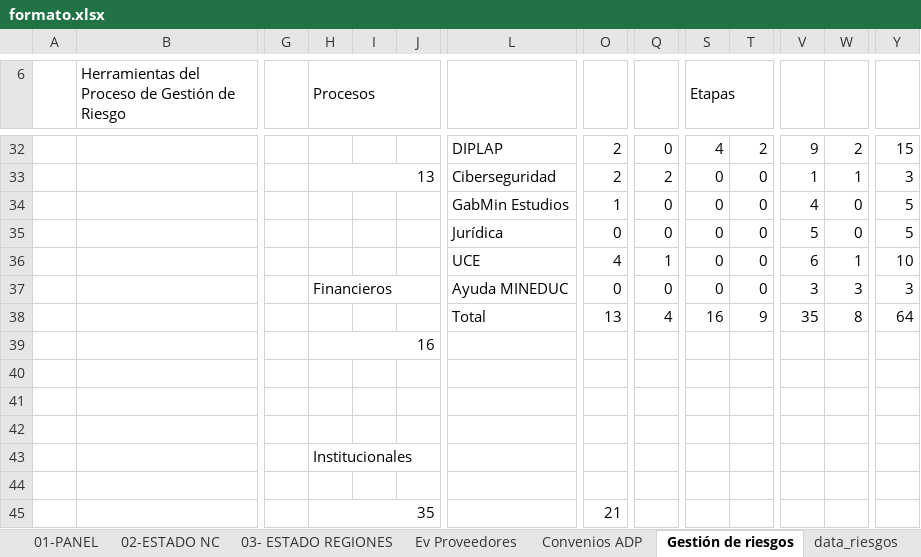
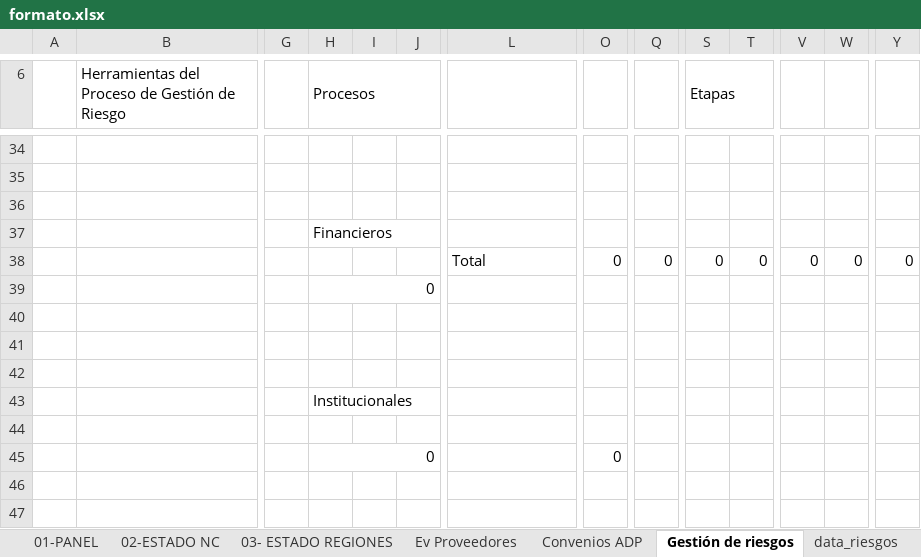
Before and after one commit to joaquinMineduc/ARMM, an Excel workbook: Backend/Input/Reports/formato.xlsx, sheet Gestión de riesgos, drawn as a sheet; only a part is shown, gaps mark what is left out; values as stored, in another font and other column widths than the file's, no cell formats; charts and pictures and conditional formats not drawn; removed rows and columns are numbered as before the commit, all else as after; rows hold the shown columns only; the diff covers the shown part only; the diff names each change by its address in the sheet, - before the commit and + after, or states it on an @@ line.

```diff
--- a/Backend/Input/Reports/formato.xlsx (sheet Gestión de riesgos)
+++ b/Backend/Input/Reports/formato.xlsx (sheet Gestión de riesgos)
-row 34:  |  |  |  |  |  | DIPLAP | 2 | 0 | 4 | 2 | 9 | 2 | 15
+row 34: (empty)
-row 35:  |  |  | 13 |  |  | Ciberseguridad | 2 | 2 | 0 | 0 | 1 | 1 | 3
+row 35: (empty)
-H33:J33 merged
-row 36:  |  |  |  |  |  | GabMin Estudios | 1 | 0 | 0 | 0 | 4 | 0 | 5
+row 36: (empty)
+row 37:  |  |  | Financieros
-L38: Jurídica
+L38: Total
-V38: 5
+V38: 0
-Y38: 5
+Y38: 0
-row 36:  |  |  |  |  |  | UCE | 4 | 1 | 0 | 0 | 6 | 1 | 10
-row 37:  |  |  | Financieros |  |  | Ayuda MINEDUC | 0 | 0 | 0 | 0 | 3 | 3 | 3
-row 38:  |  |  |  |  |  | Total | 13 | 4 | 16 | 9 | 35 | 8 | 64
-H39 (Procesos): 16
+H39 (Procesos): 0
-row 45:  |  |  | 35 |  |  |  | 21
+row 45:  |  |  | 0 |  |  |  | 0
```
Also changed, not shown: 6 added rows, 4 removed rows, 119 edited cells and merged cells elsewhere in this sheet, sheet programas sociales, sheet data_riesgos, sheet datos_graficos, other sheet tabs, cell formats, formulas that keep their value, charts or pictures, Backend/output/informe_final.xlsx, 4 other files.
